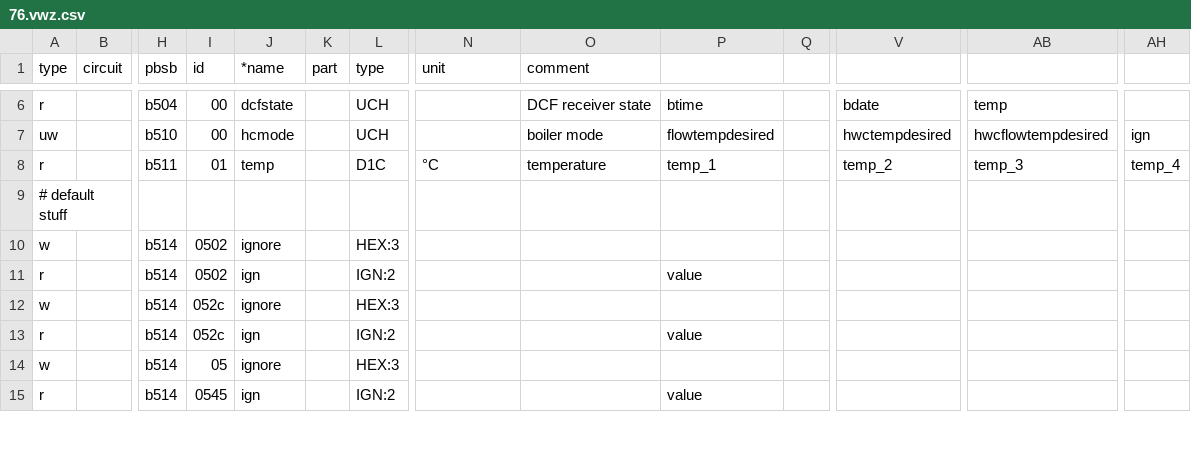
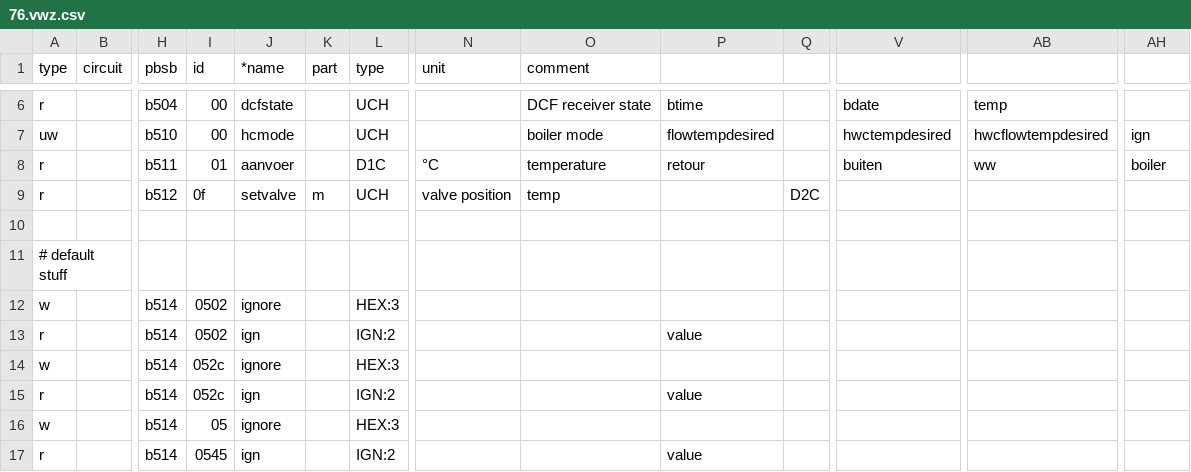
Before and after one commit to stgm/ebus.github.io, a CSV file: en/vaillant/76.vwz.csv, drawn as a sheet; only a part is shown, gaps mark what is left out; rows hold the shown columns only; the diff names each change by its address in the sheet, - before the commit and + after, or states it on an @@ line.

Commit message:
Update 76.vwz.csv

```diff
--- a/en/vaillant/76.vwz.csv
+++ b/en/vaillant/76.vwz.csv
-J8 (*name): temp
+J8 (*name): aanvoer
-P8: temp_1
+P8: retour
-V8: temp_2
+V8: buiten
-AB8: temp_3
+AB8: ww
-AH8: temp_4
+AH8: boiler
+row 9: r |  | b512 | 0f | setvalve | m | UCH | valve position | temp |  | D2C
+row 10: (empty)
```
